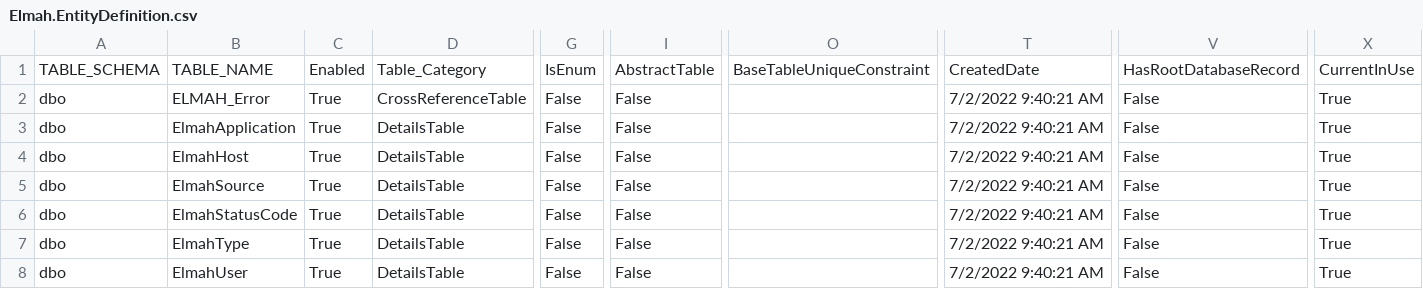
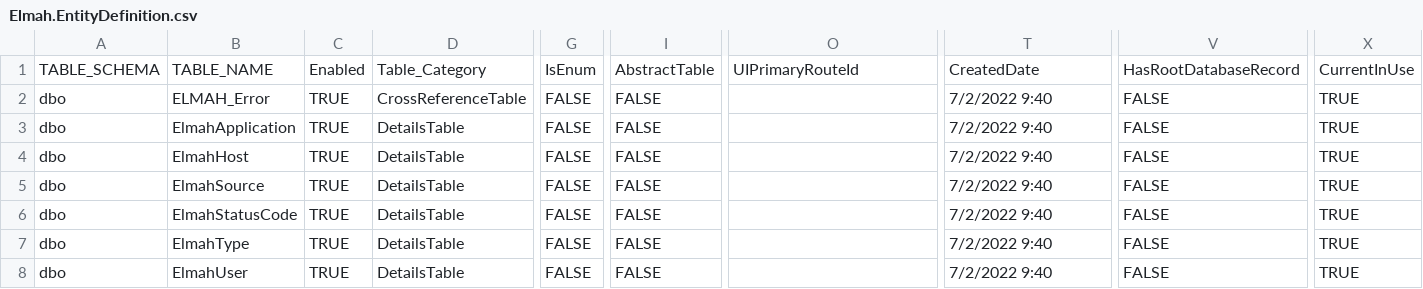
Before and after one commit to davidzhaoblog/Elmah, a CSV file: .cg/.persist/Elmah.EntityDefinition.csv, drawn as a sheet; only a part is shown, gaps mark what is left out; the diff names each change by its address in the sheet, - before the commit and + after, or states it on an @@ line.

```diff
--- a/.cg/.persist/Elmah.EntityDefinition.csv
+++ b/.cg/.persist/Elmah.EntityDefinition.csv
-O1: BaseTableUniqueConstraint
+O1: UIPrimaryRouteId
-C2:C8: True
+C2:C8: TRUE
-G2:G8: False
+G2:G8: FALSE
-I2:I8: False
+I2:I8: FALSE
-T2:T8: 7/2/2022 9:40:21 AM
+T2:T8: 7/2/2022 9:40
-V2:V8: False
+V2:V8: FALSE
-X2:X8: True
+X2:X8: TRUE
```
Also changed, not shown: .cg/.persist/Elmah.AssemblyInfo.csv, .cg/.persist/ElmahApplication.QueryUnits.csv, 56 other files.
